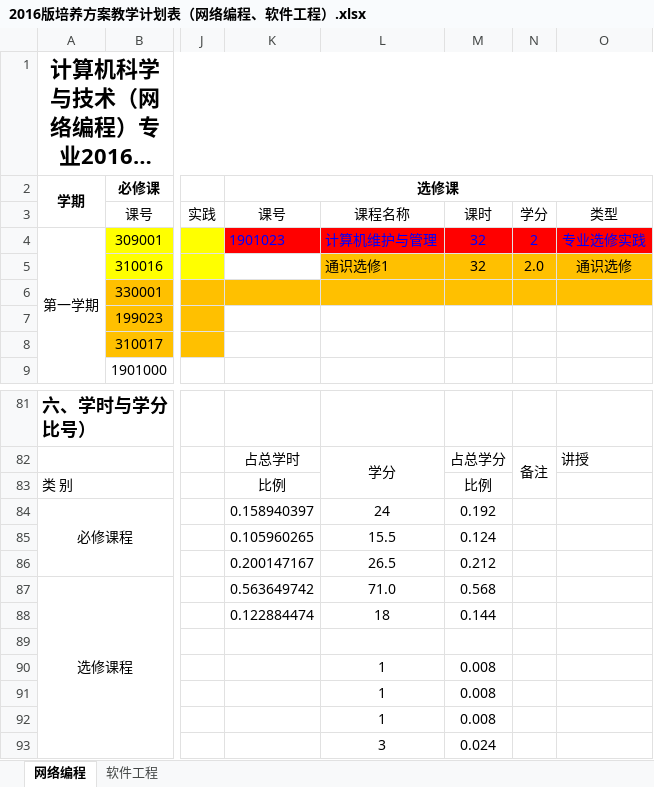
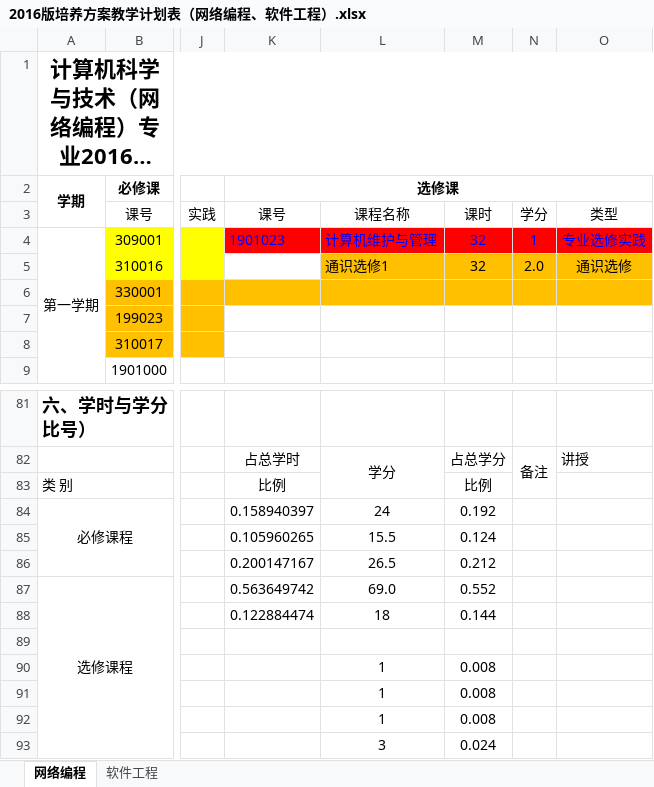
Before and after one commit to ciecclm/2016-, an Excel workbook: 2016版培养方案教学计划表（网络编程、软件工程）.xlsx, sheet 网络编程, drawn as a sheet; only a part is shown, gaps mark what is left out; long unchanged cells end in …; values as stored, in another font and other column widths than the file's, no borders; the diff covers the shown part only; the diff names each change by its address in the sheet, - before the commit and + after, or states it on an @@ line.

```diff
--- a/2016版培养方案教学计划表（网络编程、软件工程）.xlsx (sheet 网络编程)
+++ b/2016版培养方案教学计划表（网络编程、软件工程）.xlsx (sheet 网络编程)
-N4: 2
+N4: 1
-L87: 71.0
+L87: 69.0
-M87: 0.568
+M87: 0.552
```
Also changed, not shown: 20 edited cells and cell formats elsewhere in this sheet.
